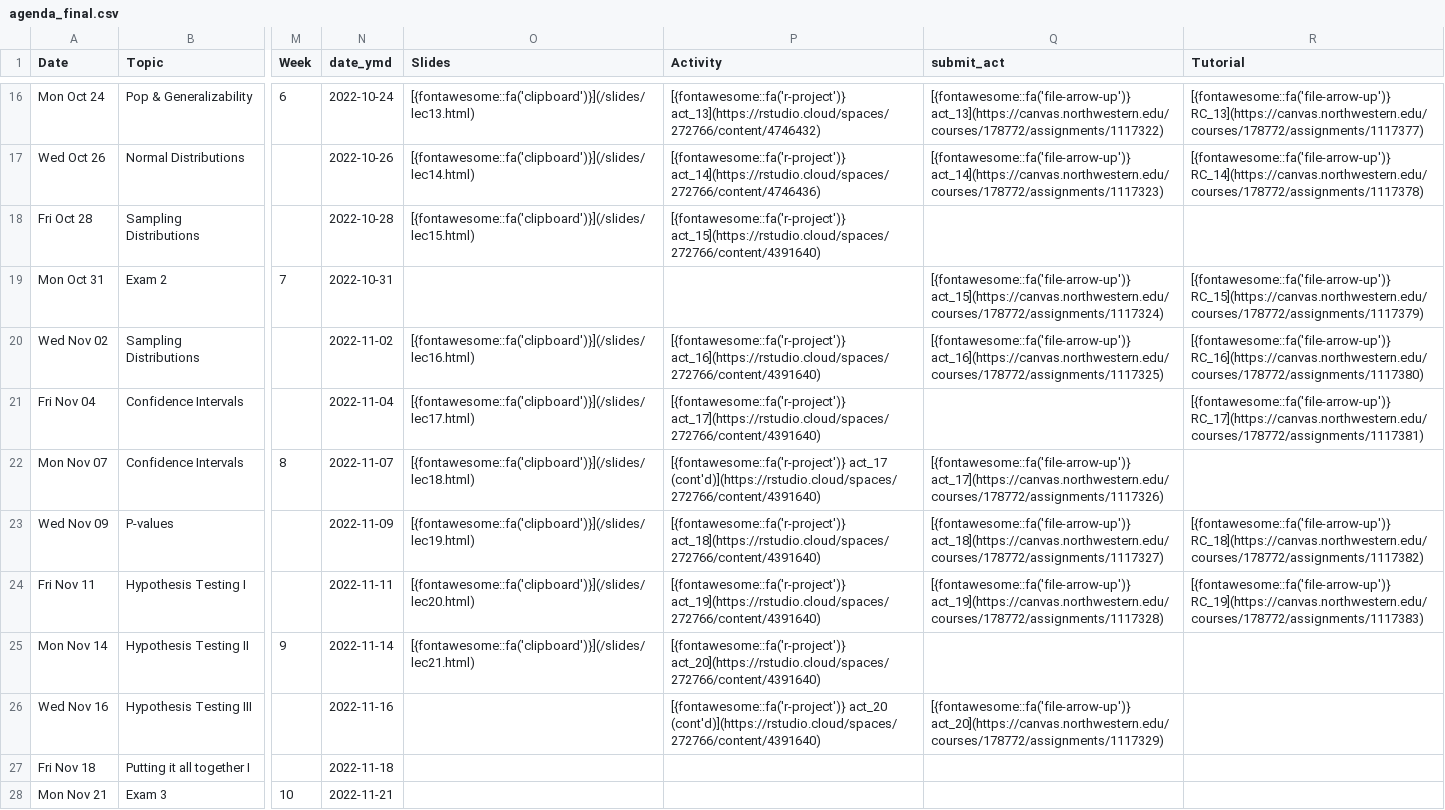
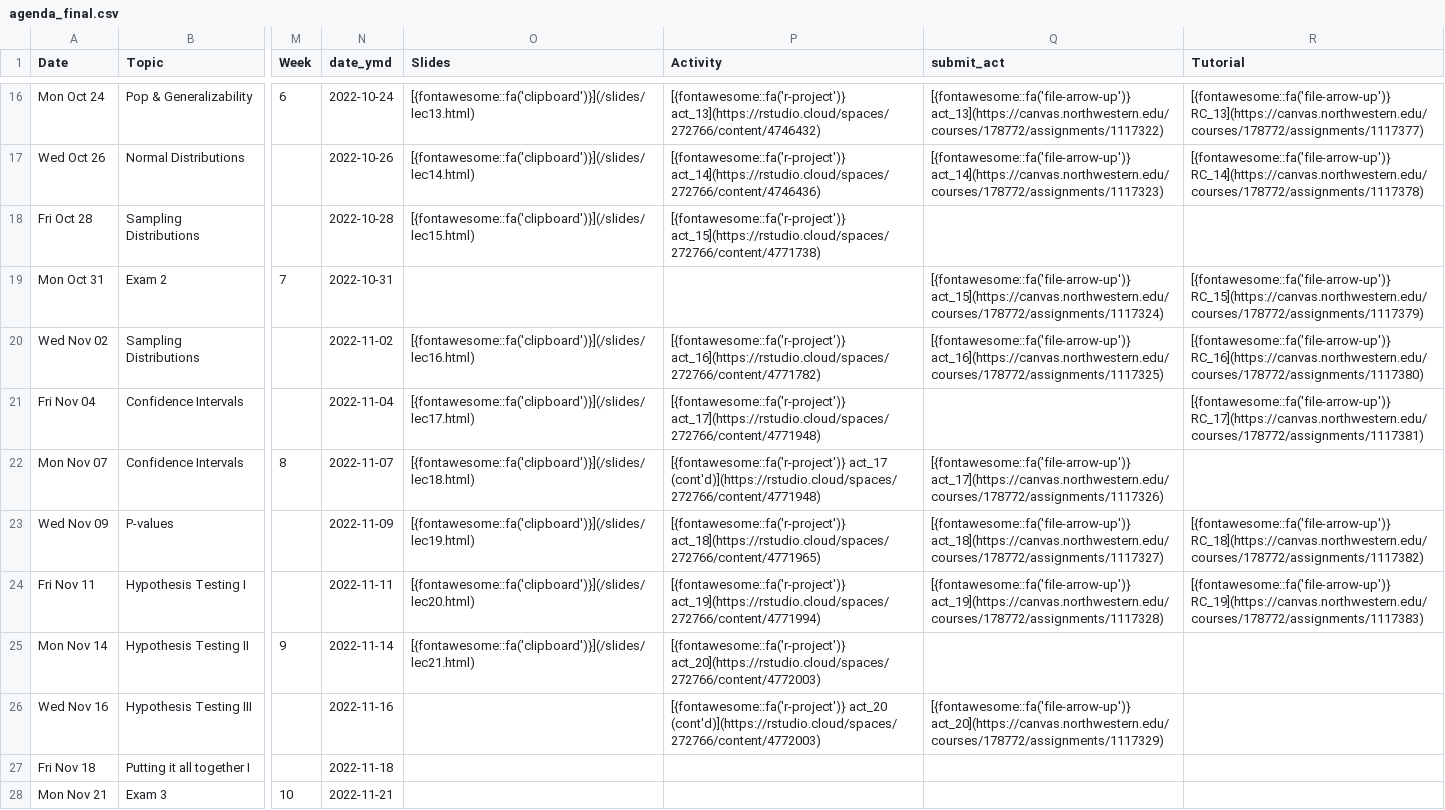
Before and after one commit to arvindkrishna87/stat202_website, a CSV file: documents/agenda_final.csv, drawn as a sheet; only a part is shown, gaps mark what is left out; the diff names each change by its address in the sheet, - before the commit and + after, or states it on an @@ line.

Commit message:
update rstudio links

```diff
--- a/documents/agenda_final.csv
+++ b/documents/agenda_final.csv
-P18 (Activity): [{fontawesome::fa('r-project')} act_15](https://rstudio.cloud/spaces/272766/content/4391640)
+P18 (Activity): [{fontawesome::fa('r-project')} act_15](https://rstudio.cloud/spaces/272766/content/4771738)
-P20 (Activity): [{fontawesome::fa('r-project')} act_16](https://rstudio.cloud/spaces/272766/content/4391640)
+P20 (Activity): [{fontawesome::fa('r-project')} act_16](https://rstudio.cloud/spaces/272766/content/4771782)
-P21 (Activity): [{fontawesome::fa('r-project')} act_17](https://rstudio.cloud/spaces/272766/content/4391640)
+P21 (Activity): [{fontawesome::fa('r-project')} act_17](https://rstudio.cloud/spaces/272766/content/4771948)
-P22 (Activity): [{fontawesome::fa('r-project')} act_17 (cont'd)](https://rstudio.cloud/spaces/272766/content/4391640)
+P22 (Activity): [{fontawesome::fa('r-project')} act_17 (cont'd)](https://rstudio.cloud/spaces/272766/content/4771948)
-P23 (Activity): [{fontawesome::fa('r-project')} act_18](https://rstudio.cloud/spaces/272766/content/4391640)
+P23 (Activity): [{fontawesome::fa('r-project')} act_18](https://rstudio.cloud/spaces/272766/content/4771965)
-P24 (Activity): [{fontawesome::fa('r-project')} act_19](https://rstudio.cloud/spaces/272766/content/4391640)
+P24 (Activity): [{fontawesome::fa('r-project')} act_19](https://rstudio.cloud/spaces/272766/content/4771994)
-P25 (Activity): [{fontawesome::fa('r-project')} act_20](https://rstudio.cloud/spaces/272766/content/4391640)
+P25 (Activity): [{fontawesome::fa('r-project')} act_20](https://rstudio.cloud/spaces/272766/content/4772003)
-P26 (Activity): [{fontawesome::fa('r-project')} act_20 (cont'd)](https://rstudio.cloud/spaces/272766/content/4391640)
+P26 (Activity): [{fontawesome::fa('r-project')} act_20 (cont'd)](https://rstudio.cloud/spaces/272766/content/4772003)
```
Also changed, not shown: documents/course-schedule.csv, 4 other files.
